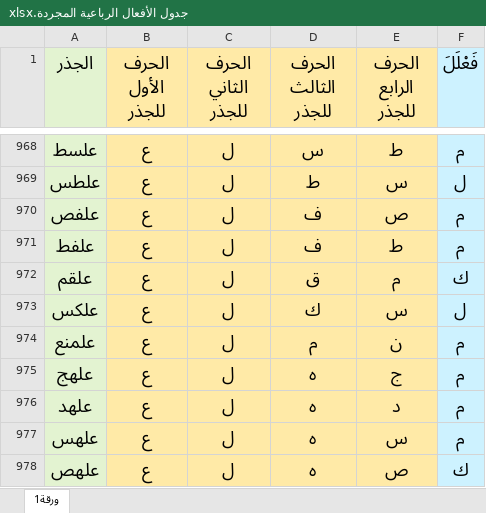
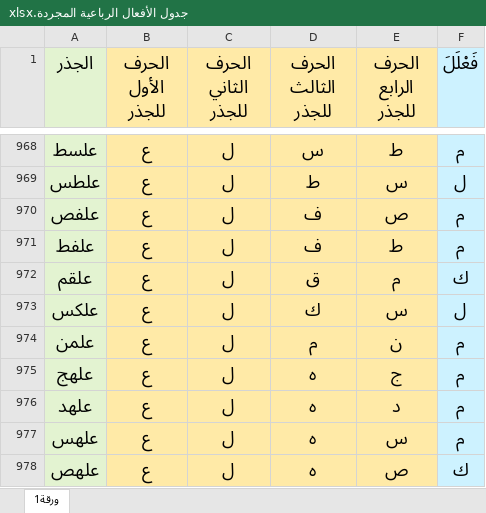
Before and after one commit to M-Bakni/Arabic-Morphology, an Excel workbook: data/xlsx/جدول الأفعال الرباعية المجردة.xlsx, sheet ورقة1, drawn as a sheet; only a part is shown, gaps mark what is left out; values as stored, in another font and other column widths than the file's, no borders; the diff names each change by its address in the sheet, - before the commit and + after, or states it on an @@ line.

Commit message:
تصحيح الجذر علمن - الرباعي المجرد

```diff
--- a/data/xlsx/جدول الأفعال الرباعية المجردة.xlsx (sheet ورقة1)
+++ b/data/xlsx/جدول الأفعال الرباعية المجردة.xlsx (sheet ورقة1)
-A974 (الجذر): علمنع
+A974 (الجذر): علمن
```
Also changed, not shown: 2 other files.
